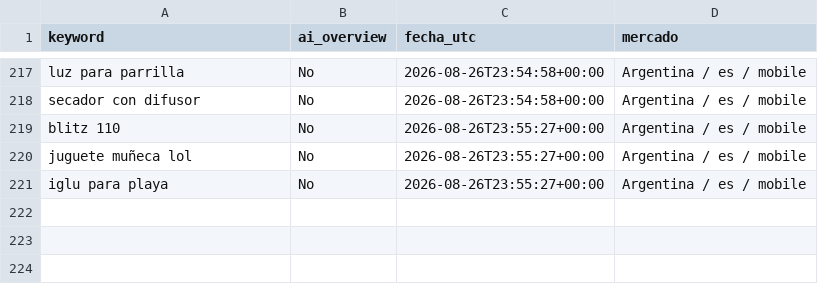
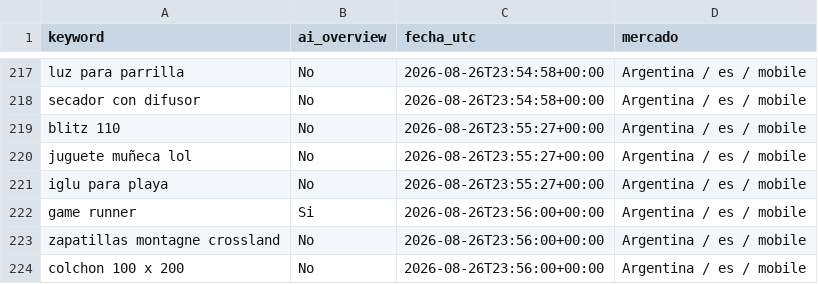
Before and after one commit to NFerreiro/lawebpiola, a CSV file: estado/muestra_mcp.csv, drawn as a sheet; only a part is shown, gaps mark what is left out.

```diff
--- a/estado/muestra_mcp.csv
+++ b/estado/muestra_mcp.csv
@@ -221 +221,4 @@ juguete muñeca lol,No,2026-08-26T23:55:27+00:00,Argentina / es / mobile
 iglu para playa,No,2026-08-26T23:55:27+00:00,Argentina / es / mobile
+game runner,Si,2026-08-26T23:56:00+00:00,Argentina / es / mobile
+zapatillas montagne crossland,No,2026-08-26T23:56:00+00:00,Argentina / es / mobile
+colchon 100 x 200,No,2026-08-26T23:56:00+00:00,Argentina / es / mobile
```
